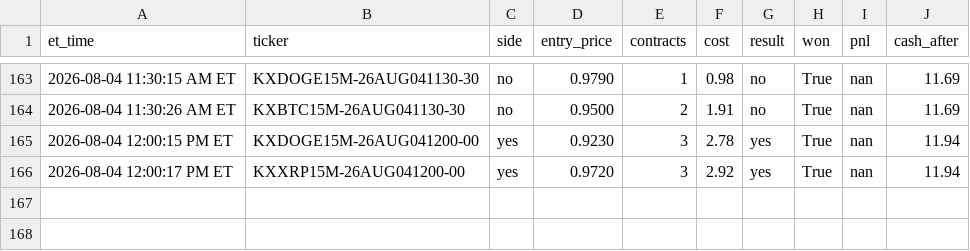
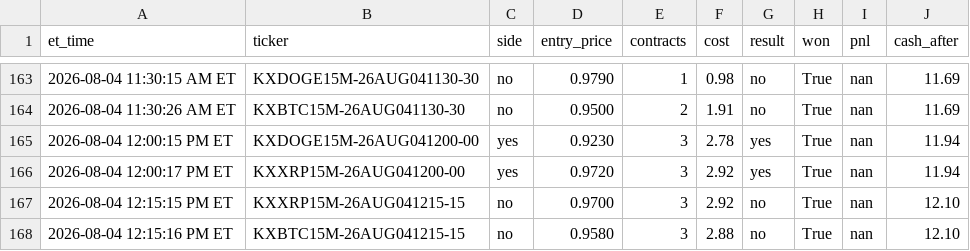
Before and after one commit to nitinjakka/nitinjakka, a CSV file: kalshi_live_log.csv, drawn as a sheet; only a part is shown, gaps mark what is left out.

Commit message:
live logs 2026-08-04T16:15

```diff
--- a/kalshi_live_log.csv
+++ b/kalshi_live_log.csv
@@ -166 +166,3 @@ et_time,ticker,side,entry_price,contracts,cost,result,won,pnl,cash_after
 2026-08-04 12:00:17 PM ET,KXXRP15M-26AUG041200-00,yes,0.9720,3,2.92,yes,True,nan,11.94
+2026-08-04 12:15:15 PM ET,KXXRP15M-26AUG041215-15,no,0.9700,3,2.92,no,True,nan,12.10
+2026-08-04 12:15:16 PM ET,KXBTC15M-26AUG041215-15,no,0.9580,3,2.88,no,True,nan,12.10
```
Also changed, not shown: 2 other files.
